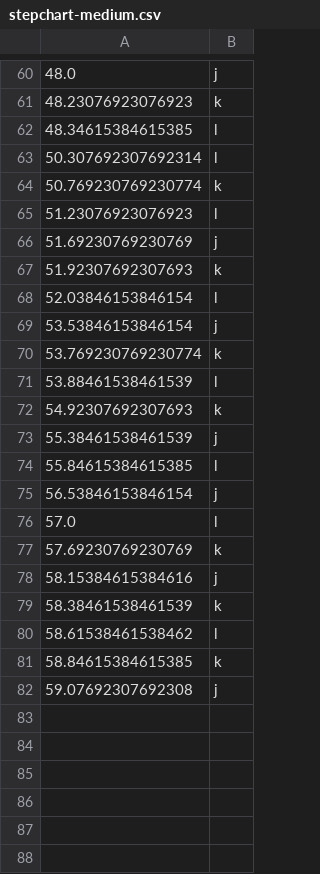
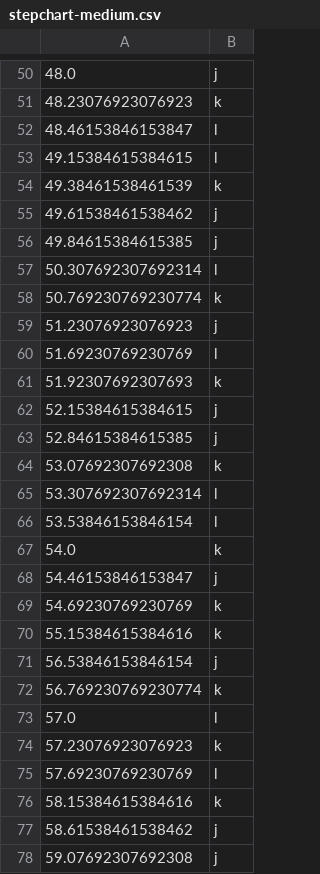
Before and after one commit to Bsenss6/BigSad, a CSV file: assets/stepchart/stepchart-medium.csv, drawn as a sheet; only a part is shown, gaps mark what is left out; the diff covers the shown part only.

```diff
--- a/assets/stepchart/stepchart-medium.csv
+++ b/assets/stepchart/stepchart-medium.csv
@@ -61,22 +51,28 @@
 48.23076923076923;k
-48.34615384615385;l
+48.46153846153847;l
+49.15384615384615;l
+49.38461538461539;k
+49.61538461538462;j
+49.84615384615385;j
 50.307692307692314;l
 50.769230769230774;k
-51.23076923076923;l
-51.69230769230769;j
+51.23076923076923;j
+51.69230769230769;l
 51.92307692307693;k
-52.03846153846154;l
-53.53846153846154;j
-53.769230769230774;k
-53.88461538461539;l
-54.92307692307693;k
-55.38461538461539;j
-55.84615384615385;l
+52.15384615384615;j
+52.84615384615385;j
+53.07692307692308;k
+53.307692307692314;l
+53.53846153846154;l
+54.0;k
+54.46153846153847;j
+54.69230769230769;k
+55.15384615384616;k
 56.53846153846154;j
+56.769230769230774;k
 57.0;l
-57.69230769230769;k
-58.15384615384616;j
-58.38461538461539;k
-58.61538461538462;l
-58.84615384615385;k
+57.23076923076923;k
+57.69230769230769;l
+58.15384615384616;k
+58.61538461538462;j
 59.07692307692308;j
```
Also changed, not shown: 11 added rows, 21 removed rows and 15 edited cells elsewhere in this file, assets/stepchart/stepchart-easy.csv, 1 other file.
